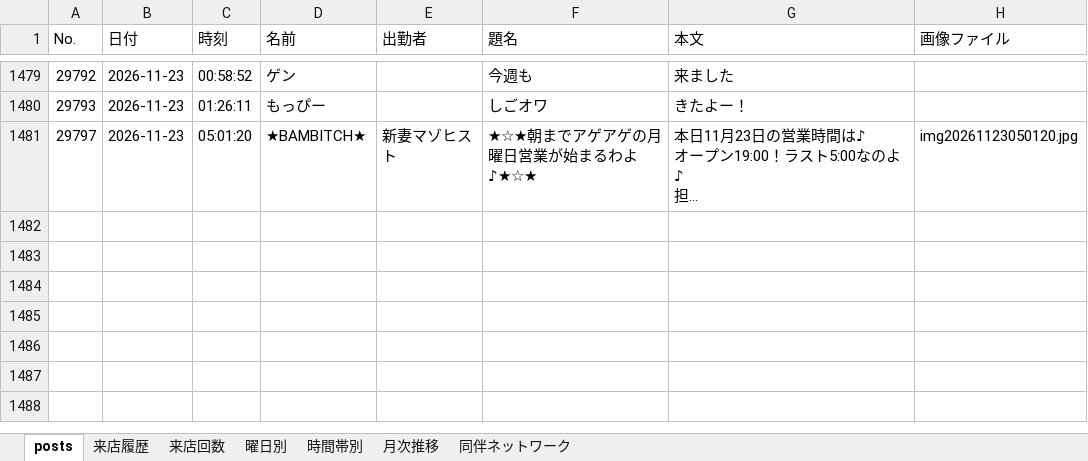
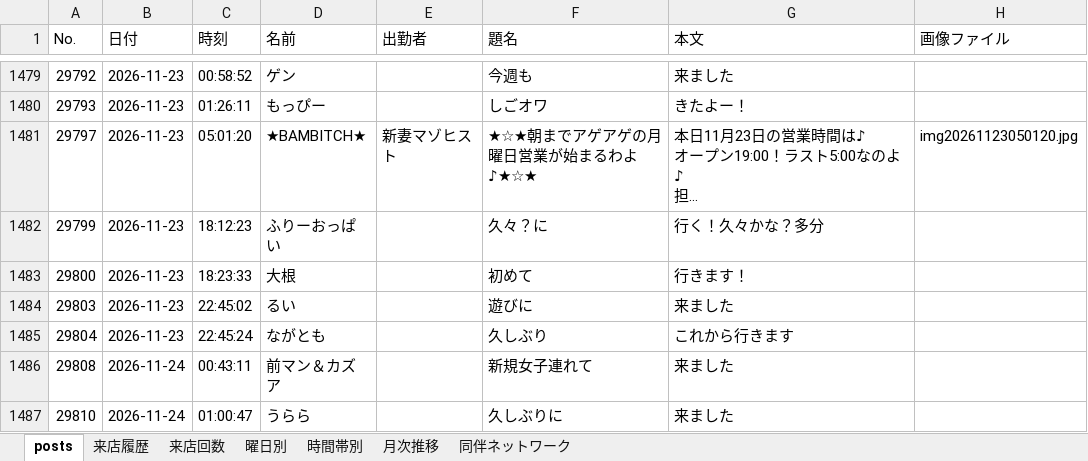
Before and after one commit to satoshiroid/bambitch-bbs-archiver, an Excel workbook: bbs_log.xlsx, sheet posts, drawn as a sheet; only a part is shown, gaps mark what is left out; long unchanged cells end in …; values as stored, in another font and other column widths than the file's, no borders; the diff names each change by its address in the sheet, - before the commit and + after, or states it on an @@ line.

```diff
--- a/bbs_log.xlsx (sheet posts)
+++ b/bbs_log.xlsx (sheet posts)
+row 1482: 29799 | 2026-11-23 | 18:12:23 | ふりーおっぱい |  | 久々？に | 行く！久々かな？多分
+row 1483: 29800 | 2026-11-23 | 18:23:33 | 大根 |  | 初めて | 行きます！
+row 1484: 29803 | 2026-11-23 | 22:45:02 | るい |  | 遊びに | 来ました
+row 1485: 29804 | 2026-11-23 | 22:45:24 | ながとも |  | 久しぶり | これから行きます
+row 1486: 29808 | 2026-11-24 | 00:43:11 | 前マン＆カズア |  | 新規女子連れて | 来ました
+row 1487: 29810 | 2026-11-24 | 01:00:47 | うらら |  | 久しぶりに | 来ました
```
Also changed, not shown: sheet 来店履歴, sheet 来店回数, sheet 時間帯別, sheet 曜日別, sheet 月次推移.
